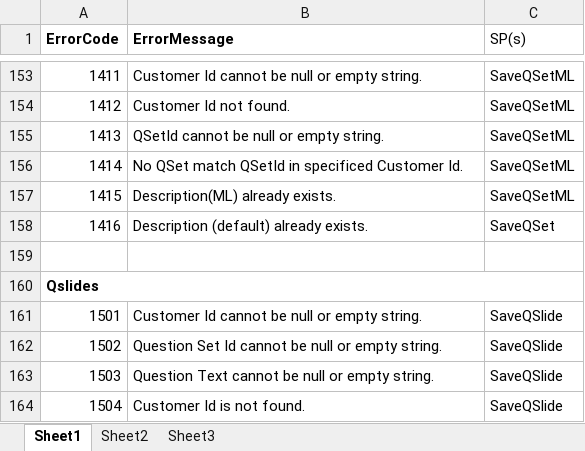
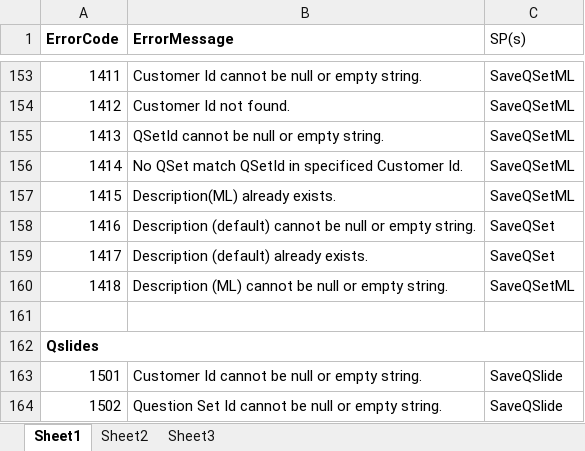
Before and after one commit to chumpon-asaneerat/Rater.Web.v2.08v6, an Excel workbook: db/db.error.code.xlsx, sheet Sheet1, drawn as a sheet; only a part is shown, gaps mark what is left out; the shorter side is filled out with more unchanged rows; values as stored, in another font and other column widths than the file's, no borders; the diff covers the shown part only; the diff names each change by its address in the sheet, - before the commit and + after, or states it on an @@ line.

Commit message:
Update Error Message Excel File.

```diff
--- a/db/db.error.code.xlsx (sheet Sheet1)
+++ b/db/db.error.code.xlsx (sheet Sheet1)
-B158 (ErrorMessage): Description (default) already exists.
+B158 (ErrorMessage): Description (default) cannot be null or empty string.
+row 159: 1417 | Description (default) already exists. | SaveQSet
+row 160: 1418 | Description (ML) cannot be null or empty string. | SaveQSetML
```
Also changed, not shown: 11 added rows and 22 edited cells elsewhere in this sheet.
